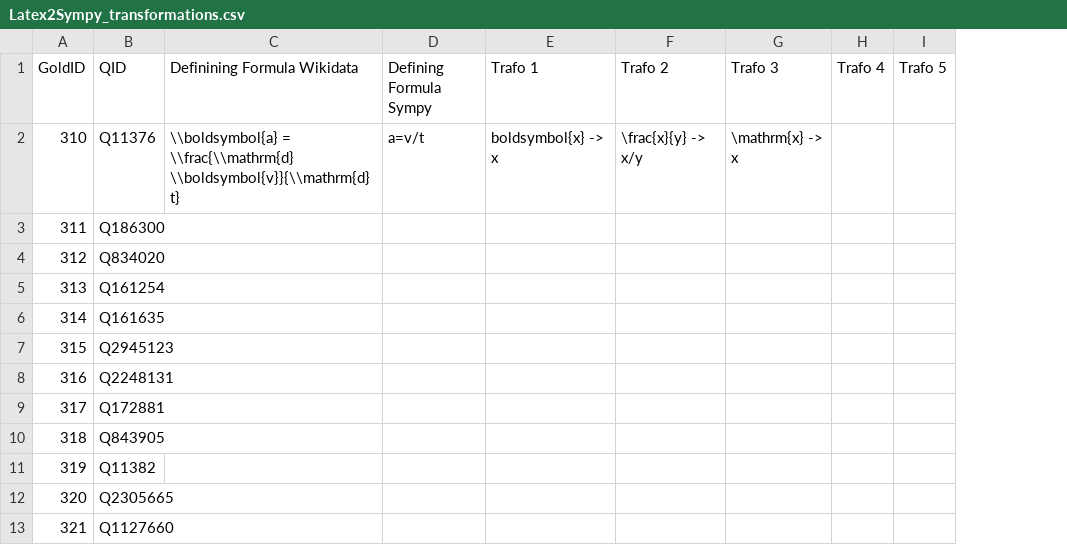
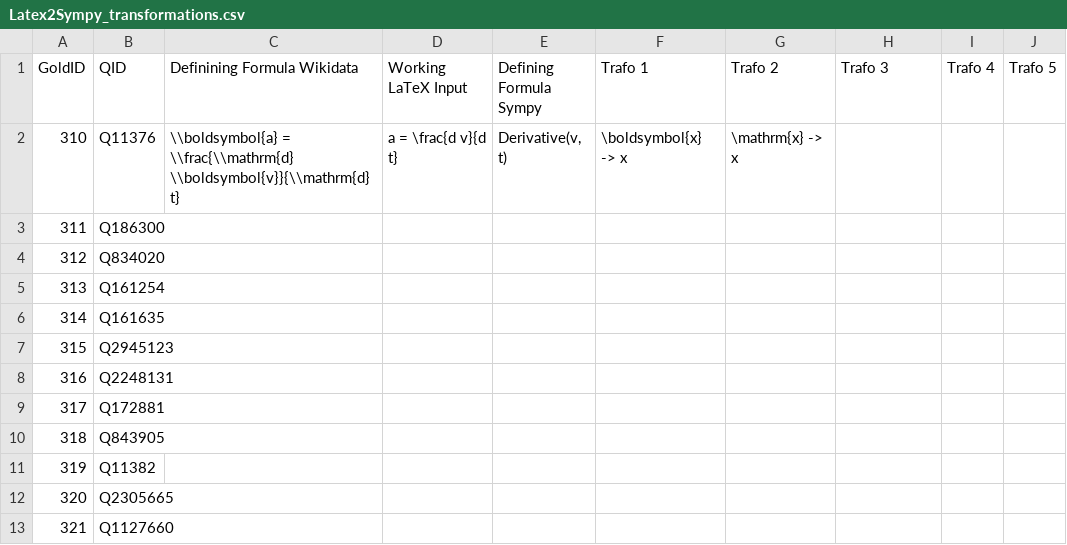
Before and after one commit to gipplab/PhysWikiQuiz, a CSV file: evaluation/module3_identifier_value_generation/Latex2Sympy_transformations.csv, drawn as a sheet; only a part is shown; addresses are those after the commit; the diff names each change by its address in the sheet, - before the commit and + after, or states it on an @@ line.

Commit message:
Add new column for working LaTeX

```diff
--- a/evaluation/module3_identifier_value_generation/Latex2Sympy_transformations.csv
+++ b/evaluation/module3_identifier_value_generation/Latex2Sympy_transformations.csv
+column D (Working LaTeX Input), row 2: a = \frac{d v}{d t}
-E2 (Defining Formula Sympy): a=v/t
+E2 (Defining Formula Sympy): Derivative(v, t)
-F2 (Trafo 1): boldsymbol{x} -> x
+F2 (Trafo 1): \boldsymbol{x} -> x
-G2 (Trafo 2): \frac{x}{y} -> x/y
+G2 (Trafo 2): \mathrm{x} -> x
-H2 (Trafo 3): \mathrm{x} -> x
+H2 (Trafo 3): (empty)
```
